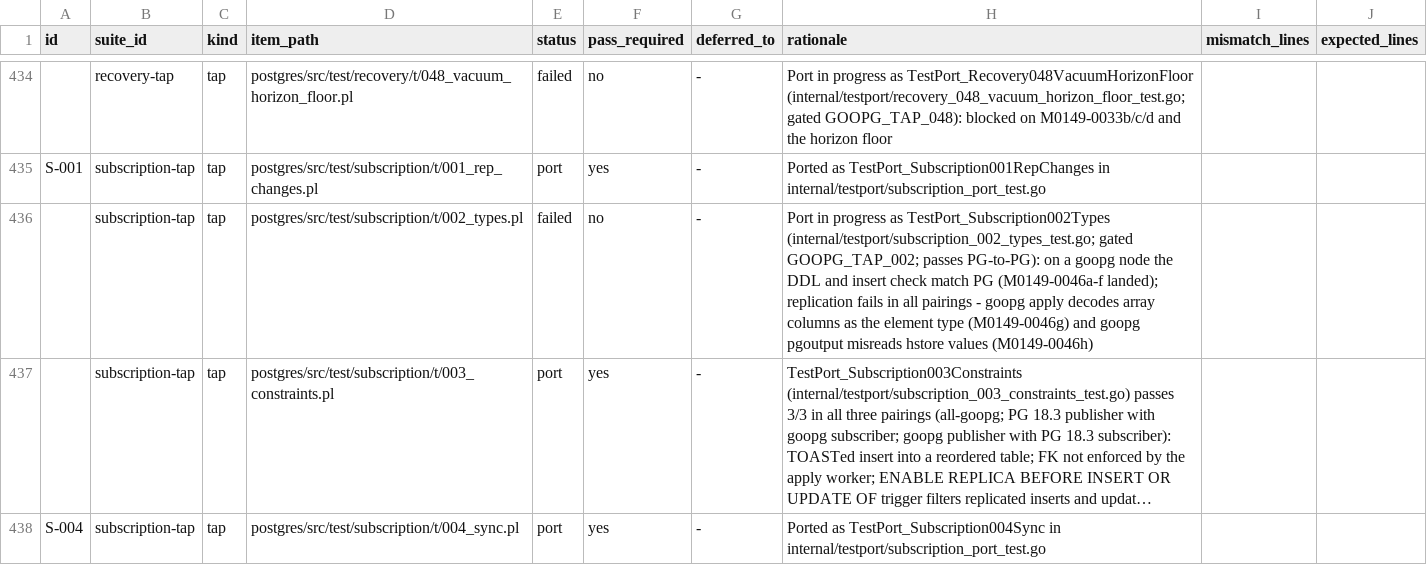
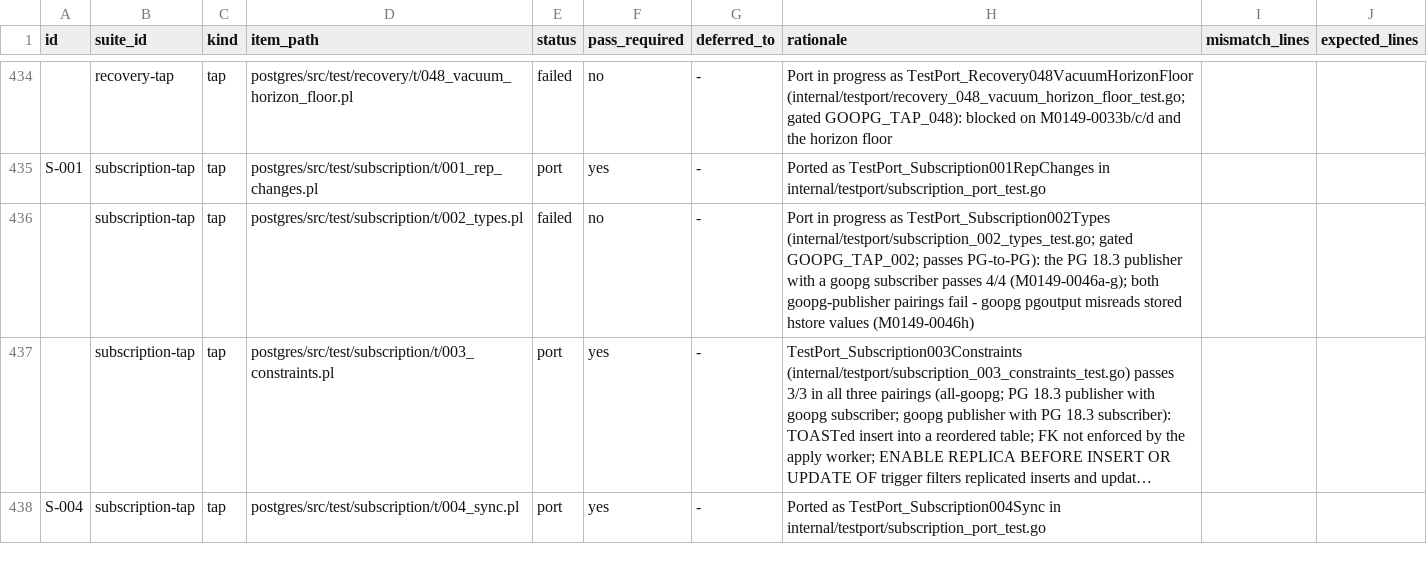
Before and after one commit to ryogrid/goopg, a CSV file: docs/test-port/postgres-oracle-target-inventory.csv, drawn as a sheet; only a part is shown, gaps mark what is left out; long unchanged cells end in …; the diff names each change by its address in the sheet, - before the commit and + after, or states it on an @@ line.

```diff
--- a/docs/test-port/postgres-oracle-target-inventory.csv
+++ b/docs/test-port/postgres-oracle-target-inventory.csv
-H436 (rationale): …passes PG-to-PG): on a goopg node the DDL and insert check match PG (M0149-0046a-f landed); replication fails in all pairings - goopg apply decodes array columns as the element type (M0149-0046g) and goopg pgoutput misreads hstore values…
+H436 (rationale): …passes PG-to-PG): the PG 18.3 publisher with a goopg subscriber passes 4/4 (M0149-0046a-g); both goopg-publisher pairings fail - goopg pgoutput misreads stored hstore values…
```
Also changed, not shown: 14 other files.
